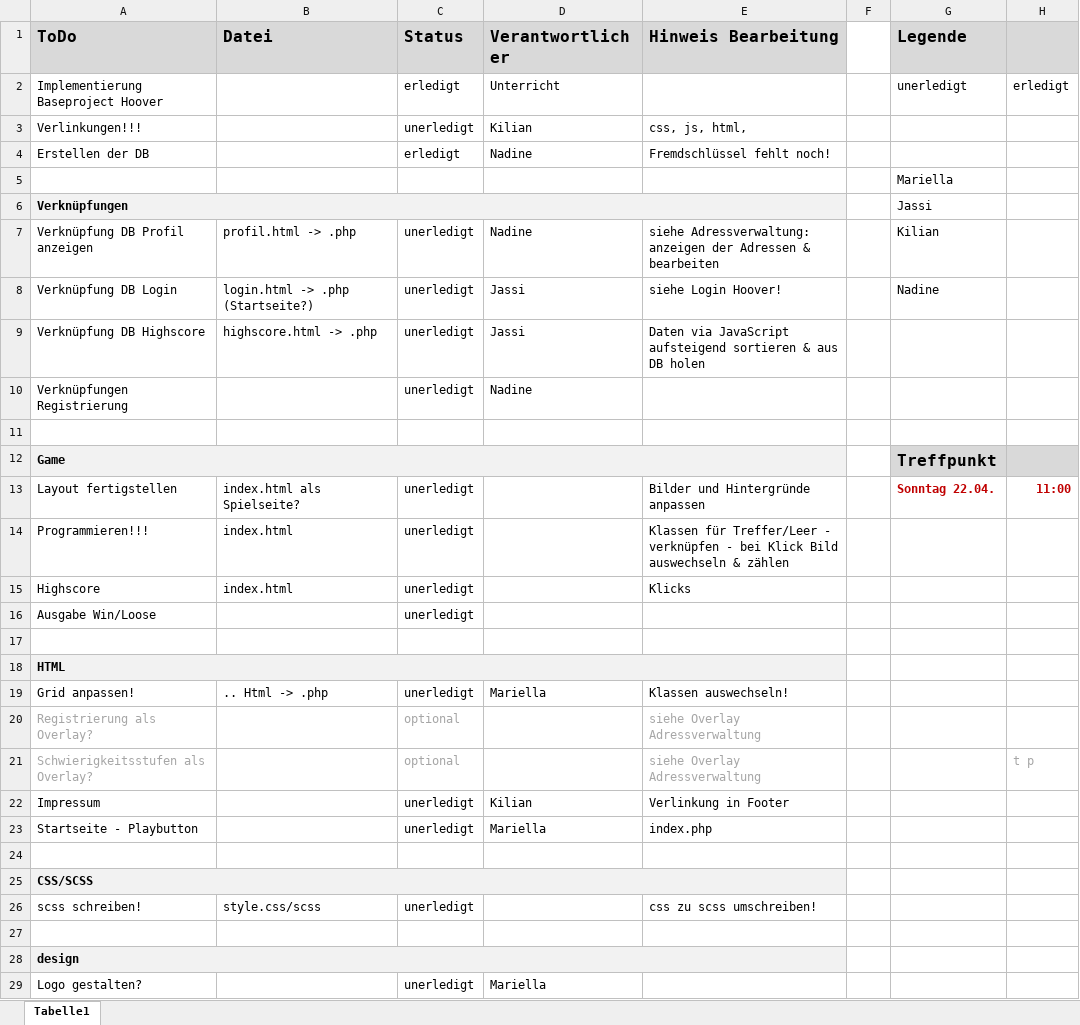
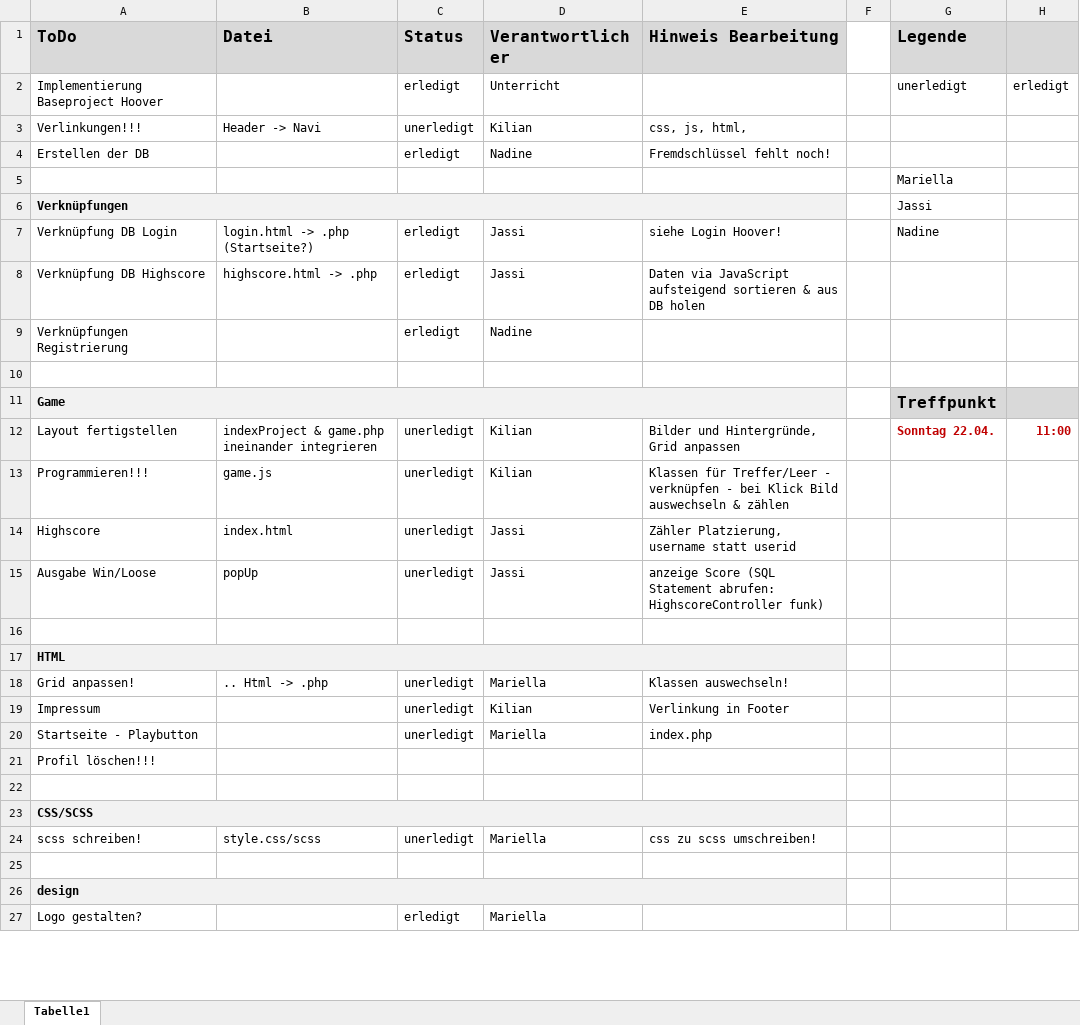
Before and after one commit to nadinegostner/BrennaTuatsGuat, an Excel workbook: docs/toDo_Liste.xlsx, sheet Tabelle1, drawn as a sheet; only a part is shown; values as stored, in another font and other column widths than the file's, no borders; conditional formats not drawn; removed rows and columns are numbered as before the commit, all else as after; the diff covers the shown part only; the diff names each change by its address in the sheet, - before the commit and + after, or states it on an @@ line.

```diff
--- a/docs/toDo_Liste.xlsx (sheet Tabelle1)
+++ b/docs/toDo_Liste.xlsx (sheet Tabelle1)
-B3 (Datei): (empty)
+B3 (Datei): Header -> Navi
-row 7: Verknüpfung DB Profil anzeigen | profil.html -> .php | unerledigt | Nadine | siehe Adressverwaltung: anzeigen der Adressen & bearbeiten |  | Kilian
-C7:C9 (Status): unerledigt
+C7:C9 (Status): erledigt
-B12 (Datei): index.html als Spielseite?
+B12 (Datei): indexProject & game.php ineinander integrieren
-D12:D13 (Verantwortlicher): (empty)
+D12:D13 (Verantwortlicher): Kilian
-E12 (Hinweis Bearbeitung): Bilder und Hintergründe anpassen
+E12 (Hinweis Bearbeitung): Bilder und Hintergründe, Grid anpassen
-B13 (Datei): index.html
+B13 (Datei): game.js
-D14:D15 (Verantwortlicher): (empty)
+D14:D15 (Verantwortlicher): Jassi
-E14 (Hinweis Bearbeitung): Klicks
+E14 (Hinweis Bearbeitung): Zähler Platzierung, username statt userid
-B15 (Datei): (empty)
+B15 (Datei): popUp
-E15 (Hinweis Bearbeitung): (empty)
+E15 (Hinweis Bearbeitung): anzeige Score (SQL Statement abrufen: HighscoreController funk)
-row 20: Registrierung als Overlay? |  | optional |  | siehe Overlay Adressverwaltung
-row 21: Schwierigkeitsstufen als Overlay? |  | optional |  | siehe Overlay Adressverwaltung |  |  | t p
+row 21: Profil löschen!!!
-D24 (Verantwortlicher): (empty)
+D24 (Verantwortlicher): Mariella
-C27 (Status): unerledigt
+C27 (Status): erledigt
```
Also changed, not shown: 2 edited cells elsewhere in this sheet, 10 other files.
